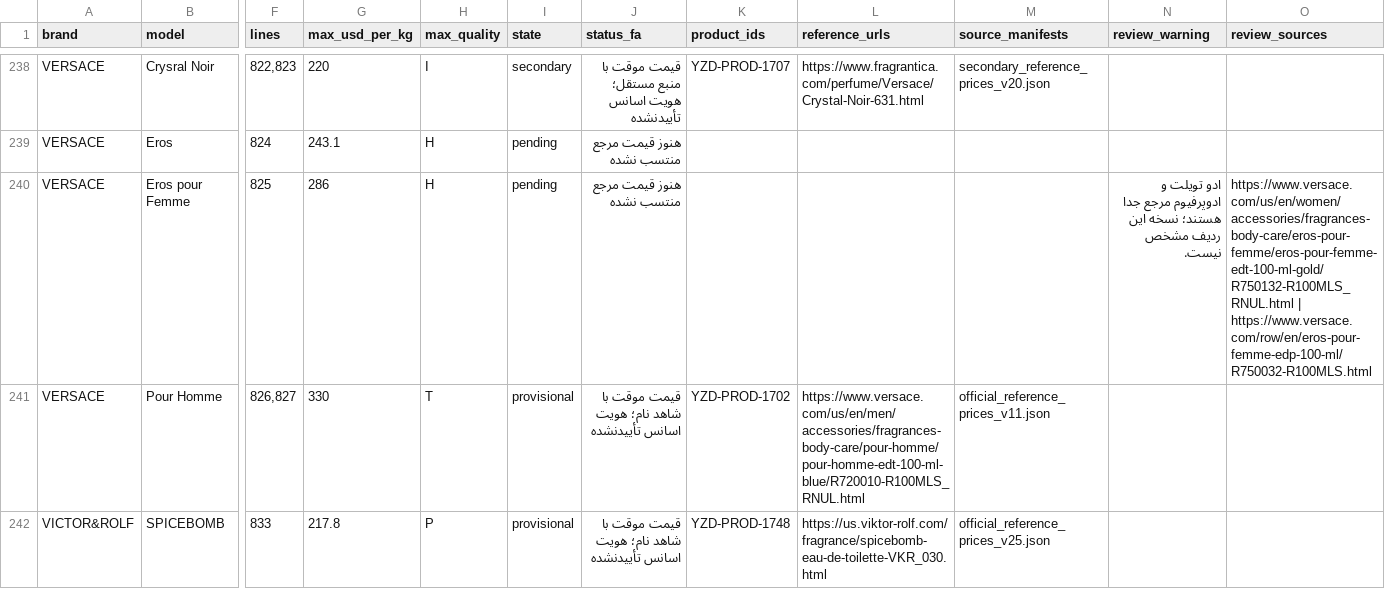
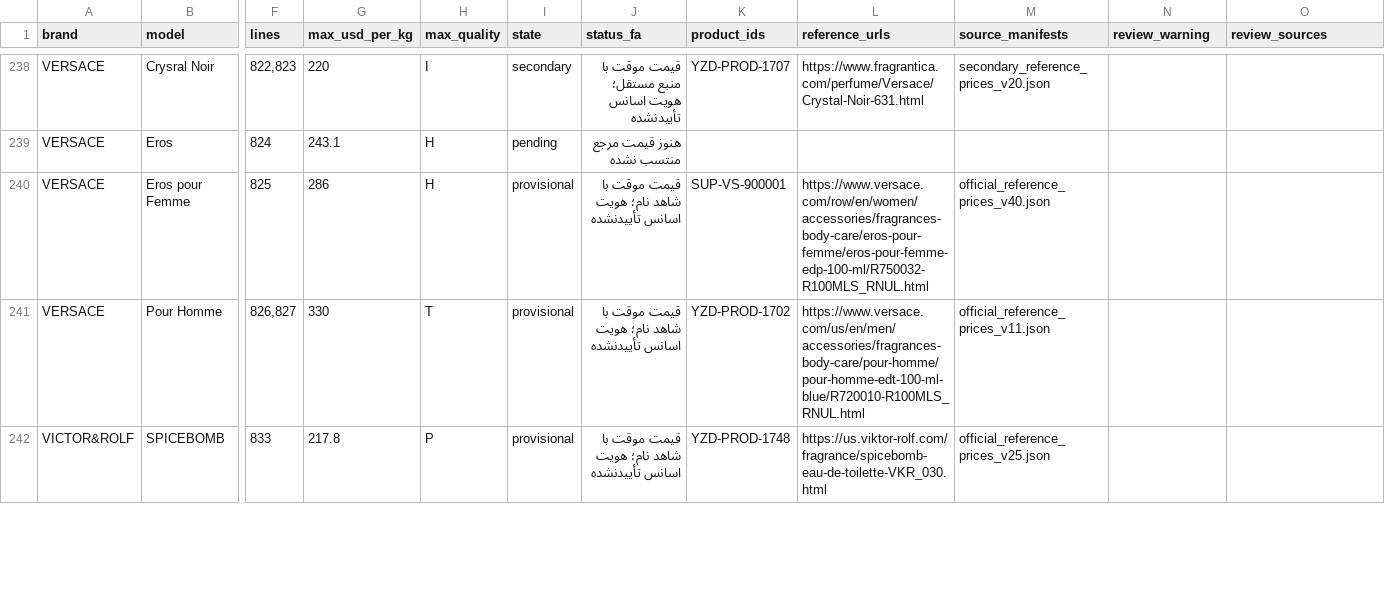
Before and after one commit to Saeedsoli/YZDPRFM, a CSV file: reports/supplier_coverage_20261101.csv, drawn as a sheet; only a part is shown, gaps mark what is left out; the diff names each change by its address in the sheet, - before the commit and + after, or states it on an @@ line.

Commit message:
Record owner-selected Eros Pour Femme EDP price

```diff
--- a/reports/supplier_coverage_20261101.csv
+++ b/reports/supplier_coverage_20261101.csv
-I240 (state): pending
+I240 (state): provisional
-J240 (status_fa): هنوز قیمت مرجع منتسب نشده
+J240 (status_fa): قیمت موقت با شاهد نام؛ هویت اسانس تأییدنشده
-K240 (product_ids): (empty)
+K240 (product_ids): SUP-VS-900001
-L240 (reference_urls): (empty)
+L240 (reference_urls): https://www.versace.com/row/en/women/accessories/fragrances-body-care/eros-pour-femme/eros-pour-femme-edp-100-ml/R750032-R100MLS_RNUL.html
-M240 (source_manifests): (empty)
+M240 (source_manifests): official_reference_prices_v40.json
-N240 (review_warning): ادو تویلت و ادوپرفیوم مرجع جدا هستند؛ نسخه این ردیف مشخص نیست.
+N240 (review_warning): (empty)
-O240 (review_sources): https://www.versace.com/us/en/women/accessories/fragrances-body-care/eros-pour-femme/eros-pour-femme-edt-100-ml-gold/R750132-R100MLS_RNUL.html | https://www.versace.com/row/en/eros-pour-femme-edp-100-ml/R750032-R100MLS.html
+O240 (review_sources): (empty)
```
Also changed, not shown: 15 other files.
